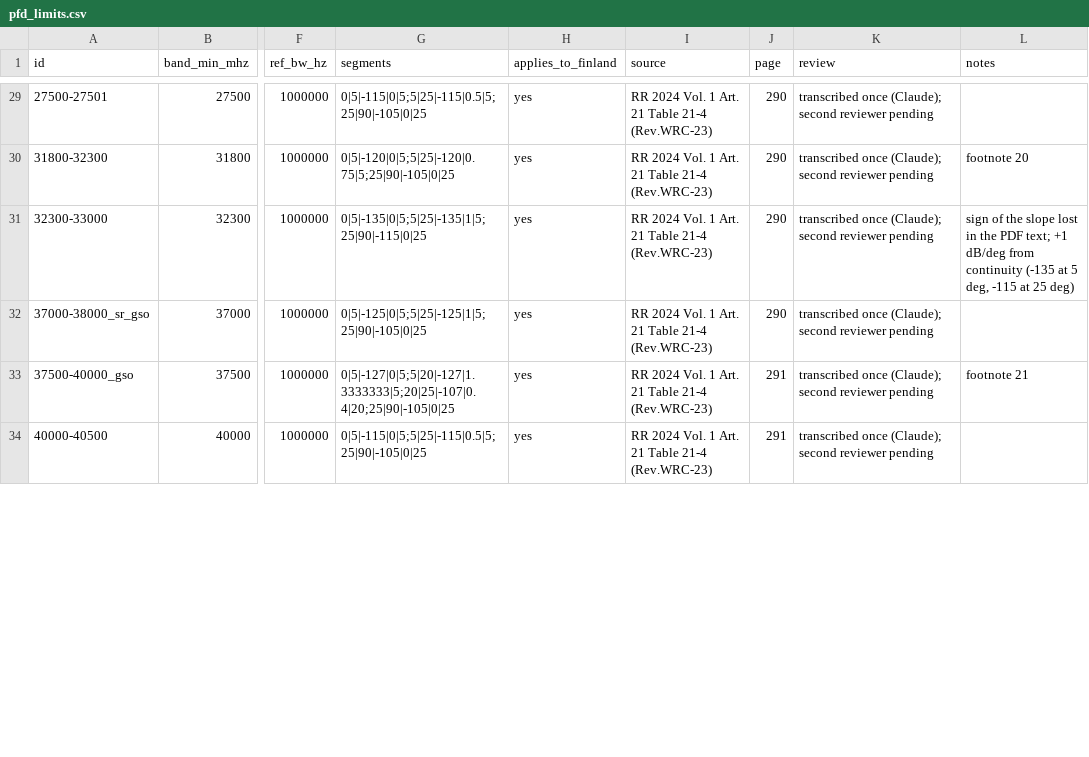
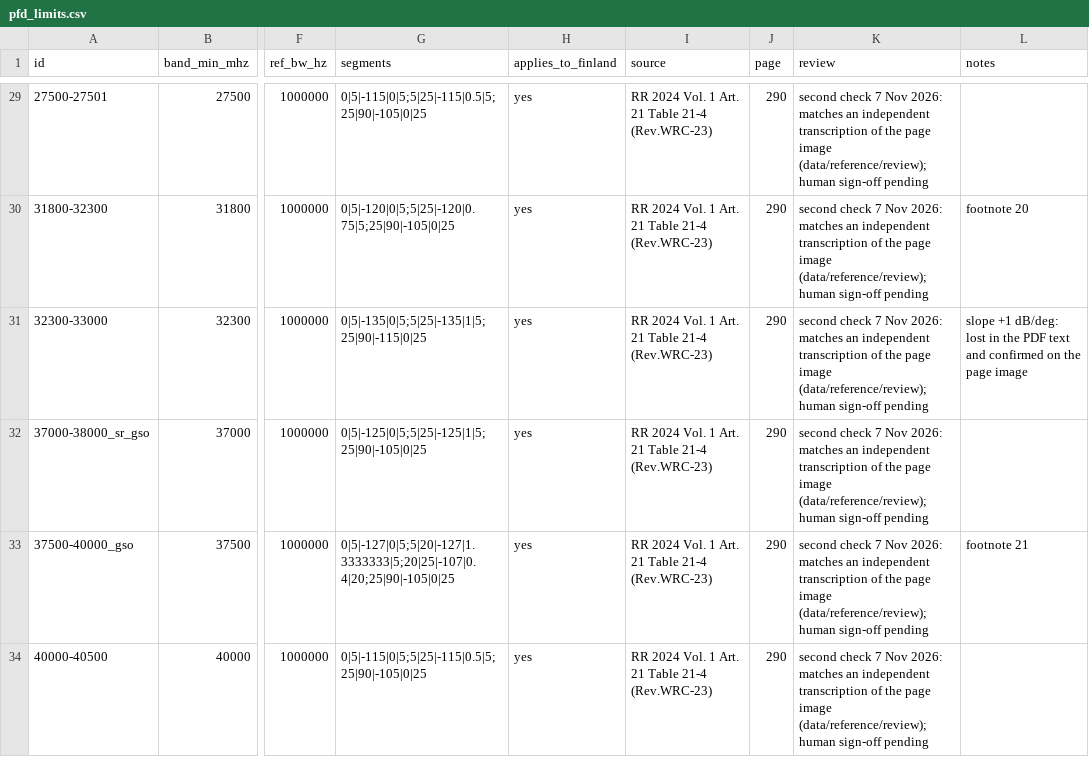
Before and after one commit to Haaparanta/SinceAI_2026_Traficom, a CSV file: data/reference/pfd_limits.csv, drawn as a sheet; only a part is shown, gaps mark what is left out; the diff covers the shown part only; the diff names each change by its address in the sheet, - before the commit and + after, or states it on an @@ line.

```diff
--- a/data/reference/pfd_limits.csv
+++ b/data/reference/pfd_limits.csv
-K29:K34 (review): transcribed once (Claude); second reviewer pending
+K29:K34 (review): second check 7 Nov 2026: matches an independent transcription of the page image (data/reference/review); human sign-off pending
-L31 (notes): sign of the slope lost in the PDF text; +1 dB/deg from continuity (-135 at 5 deg, -115 at 25 deg)
+L31 (notes): slope +1 dB/deg: lost in the PDF text and confirmed on the page image
-J33:J34 (page): 291
+J33:J34 (page): 290
```
Also changed, not shown: 34 edited cells elsewhere in this file, data/reference/tr2508_thresholds.csv, 9 other files.
